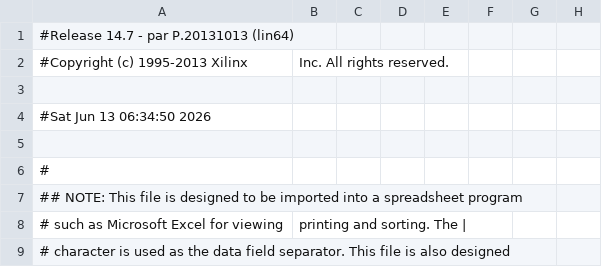
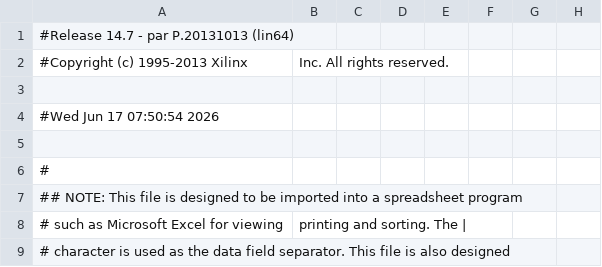
Before and after one commit to wilco2009/SD81-Booster, a CSV file: FPGA/SD81V2.1000/SD81_pad.csv, drawn as a sheet; only a part is shown; the diff names each change by its address in the sheet, - before the commit and + after, or states it on an @@ line.

Commit message:
FPGA: Add VSYNC counter and update build outputs
Implement a VSYNC edge counter in SD81.v and route its bits to the control-port read ($AF) data lines. Added vsync_cnt register, edge-detection logic and updated D0..D6 assignments to return vsync_cnt[5:0] on $AF reads; adjusted comment and related signal handling. Also include regenerated build artifacts and reports (.bit, .unroutes, .pad., .envsettings.html, .summary.*, .usage.xml, webtalk, manual ES and TODO) with updated timestamps and updated device/resource usage numbers from the latest PAR/bitgen run.

```diff
--- a/FPGA/SD81V2.1000/SD81_pad.csv
+++ b/FPGA/SD81V2.1000/SD81_pad.csv
-A4: #Sat Jun 13 06:34:50 2026
+A4: #Wed Jun 17 07:50:54 2026
```
Also changed, not shown: 12 other files.
